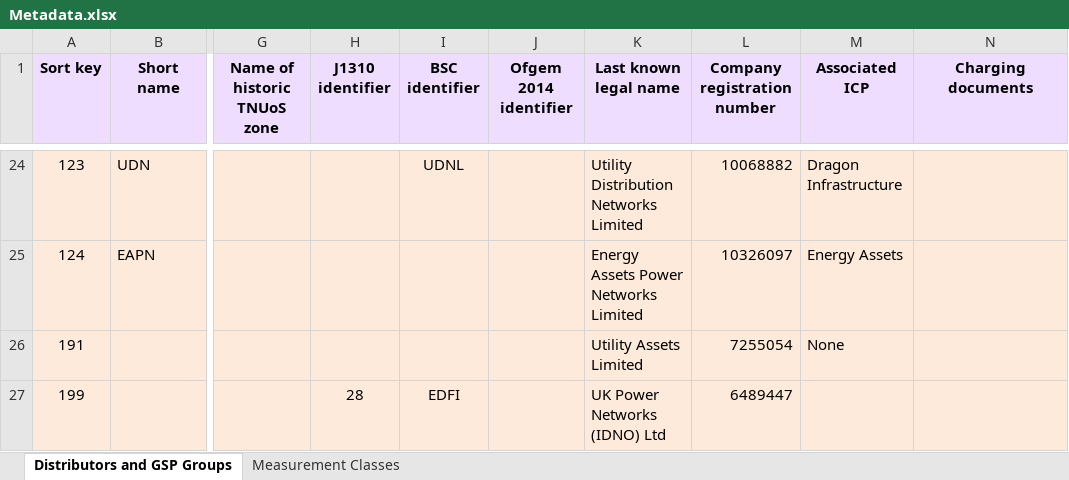
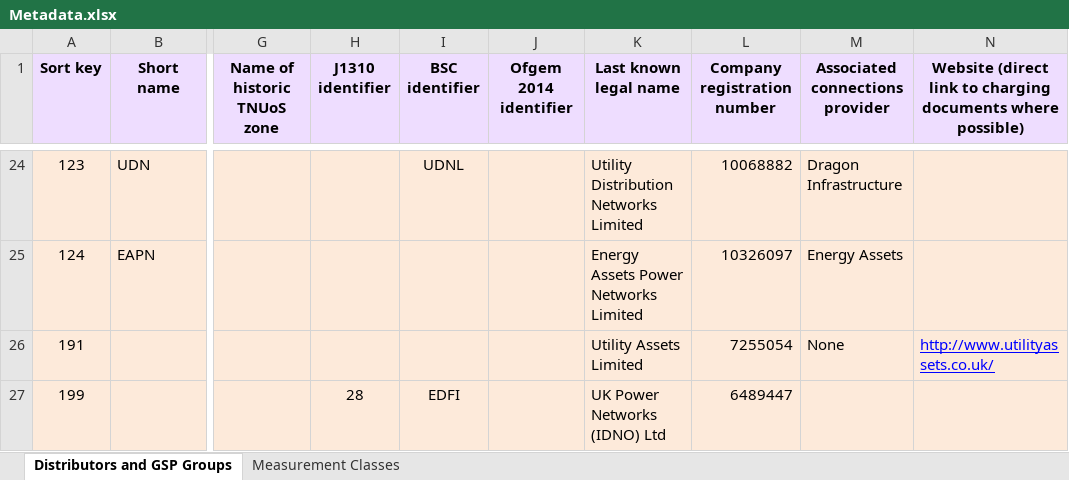
Before and after one commit to f20/power-models, an Excel workbook: Miscellaneous/Metadata.xlsx, sheet Distributors and GSP Groups, drawn as a sheet; only a part is shown, gaps mark what is left out; values as stored, in another font and other column widths than the file's, no borders; the diff names each change by its address in the sheet, - before the commit and + after, or states it on an @@ line.

Commit message:
Update metadata.

```diff
--- a/Miscellaneous/Metadata.xlsx (sheet Distributors and GSP Groups)
+++ b/Miscellaneous/Metadata.xlsx (sheet Distributors and GSP Groups)
-M1: Associated ICP
+M1: Associated connections provider
-N1: Charging documents
+N1: Website (direct link to charging documents where possible)
-N26: (empty)
+N26: http://www.utilityassets.co.uk/
```
